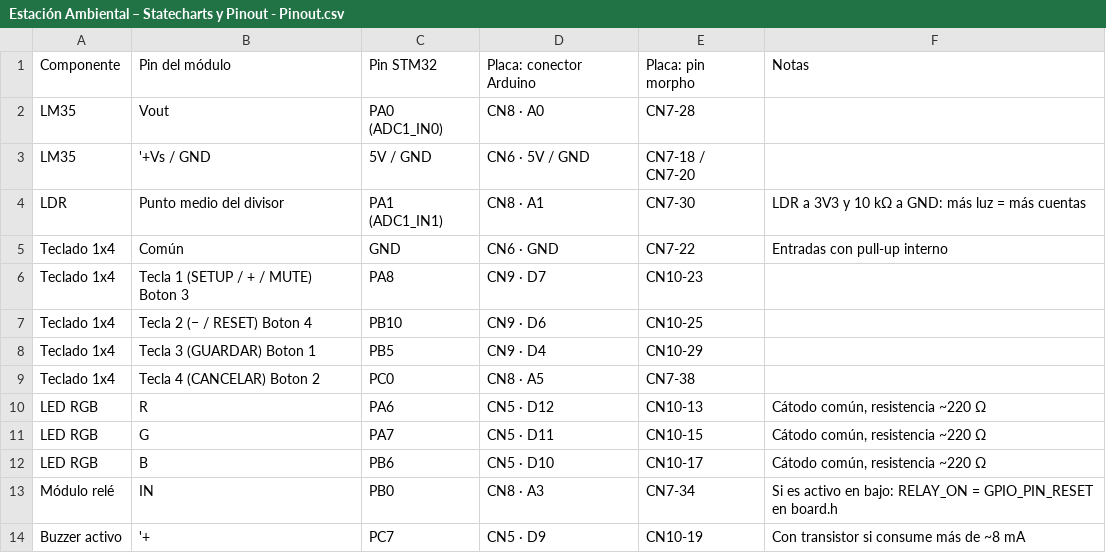
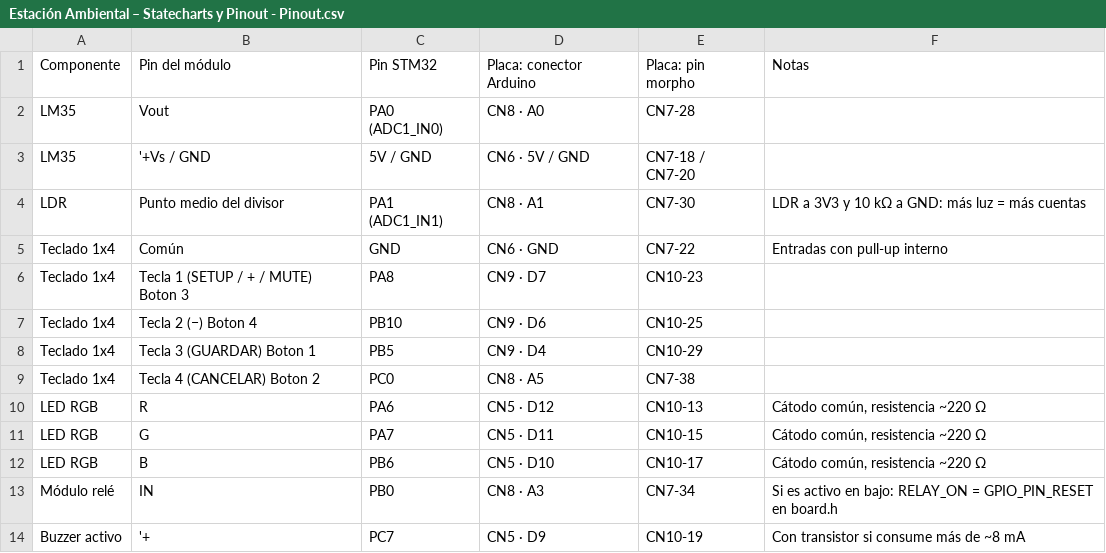
Before and after one commit to valenlop/tdse-tf_2026-2doC_1-01, a CSV file: Estación Ambiental – Statecharts y Pinout - Pinout.csv, drawn as a sheet; only a part is shown.

Commit message:
Update Estación Ambiental – Statecharts y Pinout - Pinout.csv

```diff
--- a/Estación Ambiental – Statecharts y Pinout - Pinout.csv
+++ b/Estación Ambiental – Statecharts y Pinout - Pinout.csv
@@ -6,3 +6,3 @@ Teclado 1x4,Común,GND,CN6 · GND,CN7-22,Entradas con pull-up interno
 Teclado 1x4,Tecla 1 (SETUP / + / MUTE) Boton 3,PA8,CN9 · D7,CN10-23,
-Teclado 1x4,Tecla 2 (− / RESET) Boton 4,PB10,CN9 · D6,CN10-25,
+Teclado 1x4,Tecla 2 (−) Boton 4,PB10,CN9 · D6,CN10-25,
 Teclado 1x4,Tecla 3 (GUARDAR) Boton 1,PB5,CN9 · D4,CN10-29,
```
